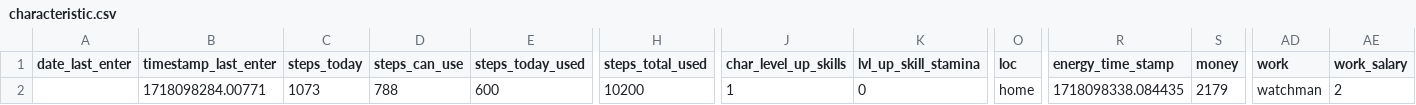
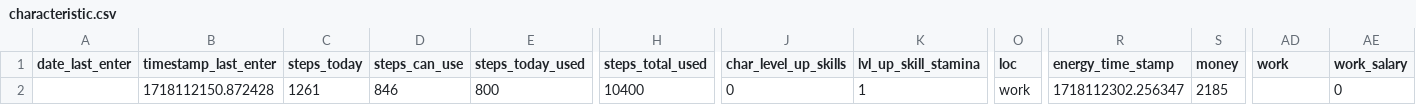
Before and after one commit to A1ekseyN/2Walks, a CSV file: characteristic.csv, drawn as a sheet; only a part is shown, gaps mark what is left out; the diff covers the shown part only; the diff names each change by its address in the sheet, - before the commit and + after, or states it on an @@ line.

```diff
--- a/characteristic.csv
+++ b/characteristic.csv
-B2 (timestamp_last_enter): 1718098284.00771
+B2 (timestamp_last_enter): 1718112150.872428
-C2 (steps_today): 1073
+C2 (steps_today): 1261
-D2 (steps_can_use): 788
+D2 (steps_can_use): 846
-E2 (steps_today_used): 600
+E2 (steps_today_used): 800
-H2 (steps_total_used): 10200
+H2 (steps_total_used): 10400
-J2 (char_level_up_skills): 1
+J2 (char_level_up_skills): 0
-K2 (lvl_up_skill_stamina): 0
+K2 (lvl_up_skill_stamina): 1
-O2 (loc): home
+O2 (loc): work
-R2 (energy_time_stamp): 1718098338.084435
+R2 (energy_time_stamp): 1718112302.256347
-S2 (money): 2179
+S2 (money): 2185
-AD2 (work): watchman
+AD2 (work): (empty)
-AE2 (work_salary): 2
+AE2 (work_salary): 0
```
Also changed, not shown: 4 edited cells elsewhere in this file, 11 other files.
